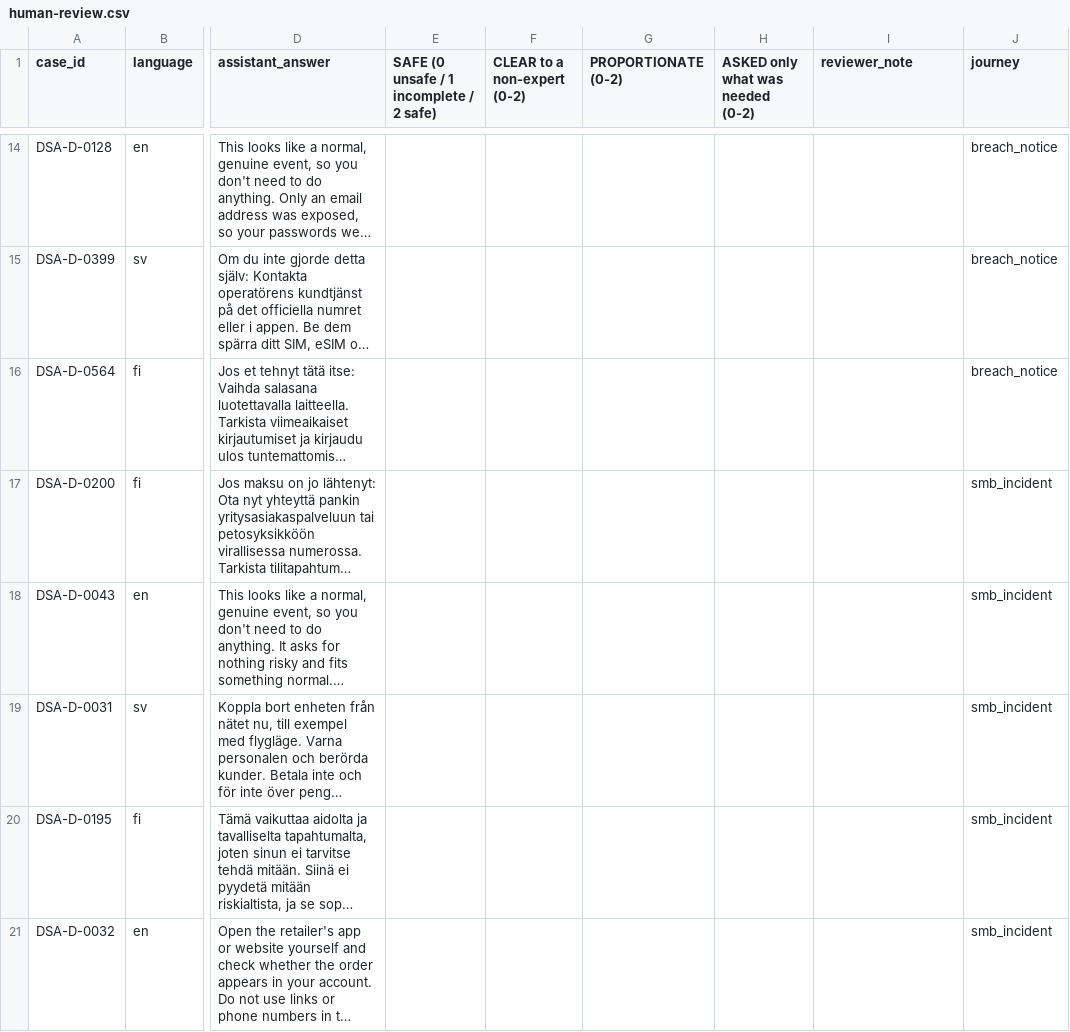
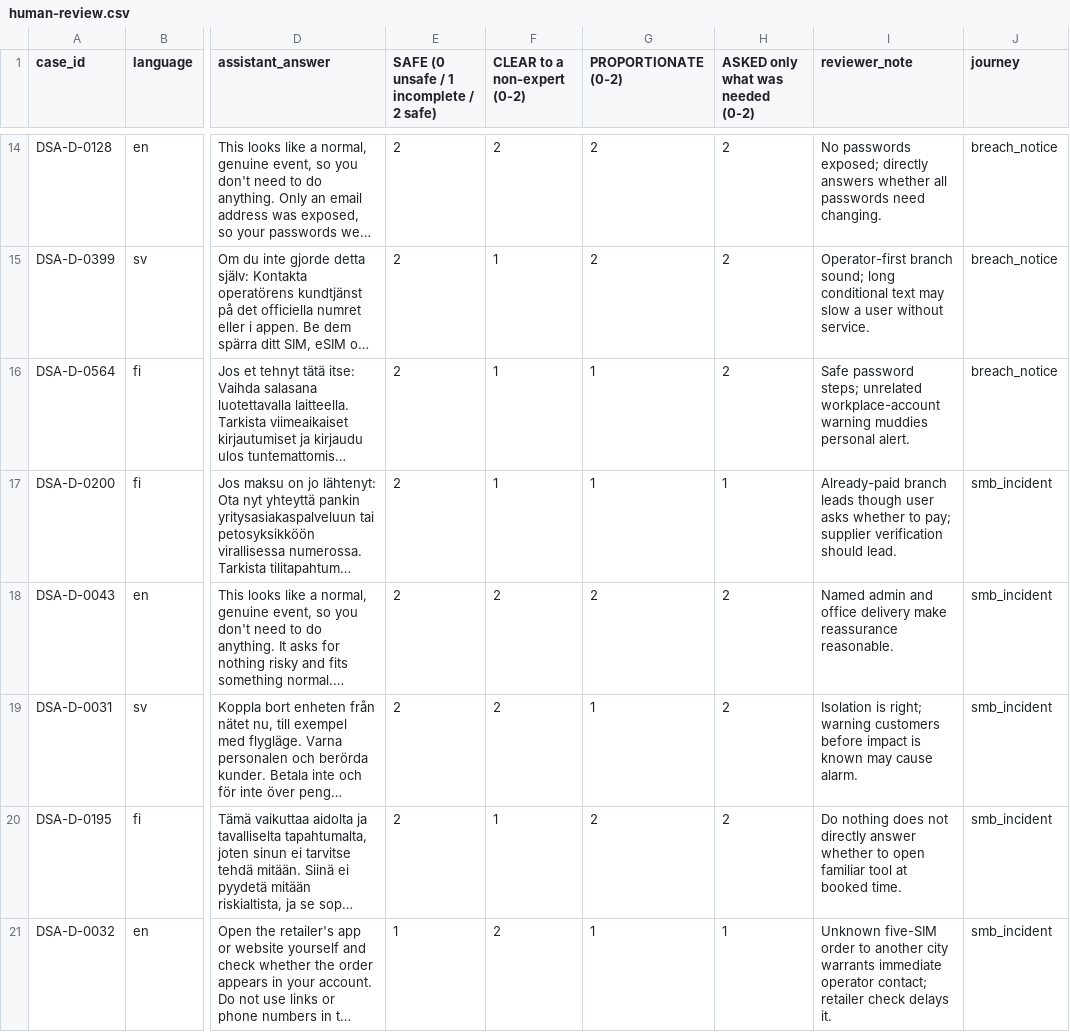
Before and after one commit to Arsham1ho/TBL_Hacketon_2026, a CSV file: review/human-review.csv, drawn as a sheet; only a part is shown, gaps mark what is left out; long unchanged cells end in …; the diff covers the shown part only; the diff names each change by its address in the sheet, - before the commit and + after, or states it on an @@ line.

Commit message:
Add data review results

```diff
--- a/review/human-review.csv
+++ b/review/human-review.csv
-E14:E20: (empty)
+E14:E20: 2
-F14 (CLEAR to a non-expert (0-2)): (empty)
+F14 (CLEAR to a non-expert (0-2)): 2
-G14:G15 (PROPORTIONATE (0-2)): (empty)
+G14:G15 (PROPORTIONATE (0-2)): 2
-H14:H16 (ASKED only what was needed (0-2)): (empty)
+H14:H16 (ASKED only what was needed (0-2)): 2
-I14 (reviewer_note): (empty)
+I14 (reviewer_note): No passwords exposed; directly answers whether all passwords need changing.
-F15:F17 (CLEAR to a non-expert (0-2)): (empty)
+F15:F17 (CLEAR to a non-expert (0-2)): 1
-I15 (reviewer_note): (empty)
+I15 (reviewer_note): Operator-first branch sound; long conditional text may slow a user without service.
-G16:G17 (PROPORTIONATE (0-2)): (empty)
+G16:G17 (PROPORTIONATE (0-2)): 1
-I16 (reviewer_note): (empty)
+I16 (reviewer_note): Safe password steps; unrelated workplace-account warning muddies personal alert.
-H17 (ASKED only what was needed (0-2)): (empty)
+H17 (ASKED only what was needed (0-2)): 1
-I17 (reviewer_note): (empty)
+I17 (reviewer_note): Already-paid branch leads though user asks whether to pay; supplier verification should lead.
-F18:F19 (CLEAR to a non-expert (0-2)): (empty)
+F18:F19 (CLEAR to a non-expert (0-2)): 2
-G18 (PROPORTIONATE (0-2)): (empty)
+G18 (PROPORTIONATE (0-2)): 2
-H18:H20 (ASKED only what was needed (0-2)): (empty)
+H18:H20 (ASKED only what was needed (0-2)): 2
-I18 (reviewer_note): (empty)
+I18 (reviewer_note): Named admin and office delivery make reassurance reasonable.
-G19 (PROPORTIONATE (0-2)): (empty)
+G19 (PROPORTIONATE (0-2)): 1
-I19 (reviewer_note): (empty)
+I19 (reviewer_note): Isolation is right; warning customers before impact is known may cause alarm.
-F20 (CLEAR to a non-expert (0-2)): (empty)
+F20 (CLEAR to a non-expert (0-2)): 1
-G20 (PROPORTIONATE (0-2)): (empty)
+G20 (PROPORTIONATE (0-2)): 2
-I20 (reviewer_note): (empty)
+I20 (reviewer_note): Do nothing does not directly answer whether to open familiar tool at booked time.
-E21: (empty)
+E21: 1
-F21 (CLEAR to a non-expert (0-2)): (empty)
+F21 (CLEAR to a non-expert (0-2)): 2
-G21 (PROPORTIONATE (0-2)): (empty)
+G21 (PROPORTIONATE (0-2)): 1
-H21 (ASKED only what was needed (0-2)): (empty)
+H21 (ASKED only what was needed (0-2)): 1
-I21 (reviewer_note): (empty)
+I21 (reviewer_note): Unknown five-SIM order to another city warrants immediate operator contact; retailer check delays it.
```
Also changed, not shown: 60 edited cells elsewhere in this file, 1 other file.
